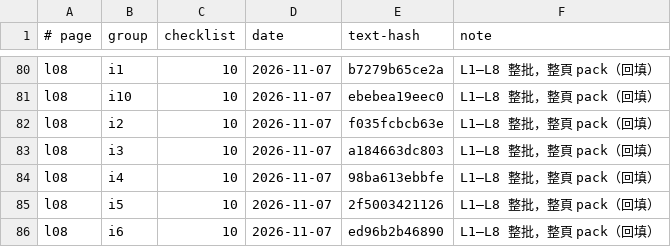
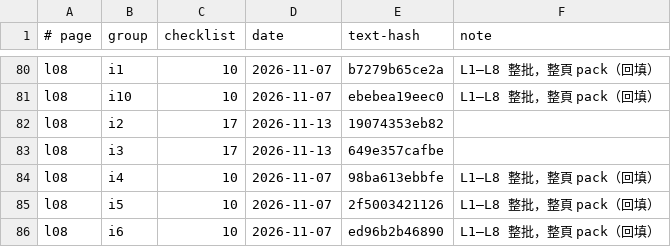
Before and after one commit to chihmingyang/cs2680, a TSV file: guide/review_log.tsv, drawn as a sheet; only a part is shown, gaps mark what is left out.

```diff
--- a/guide/review_log.tsv
+++ b/guide/review_log.tsv
@@ -81,4 +81,4 @@ l08	i1	10	2026-11-07	b7279b65ce2a	L1–L8 整批，整頁 pack（回填）
 l08	i10	10	2026-11-07	ebebea19eec0	L1–L8 整批，整頁 pack（回填）
-l08	i2	10	2026-11-07	f035fcbcb63e	L1–L8 整批，整頁 pack（回填）
-l08	i3	10	2026-11-07	a184663dc803	L1–L8 整批，整頁 pack（回填）
+l08	i2	17	2026-11-13	19074353eb82	
+l08	i3	17	2026-11-13	649e357cafbe	
 l08	i4	10	2026-11-07	98ba613ebbfe	L1–L8 整批，整頁 pack（回填）
```
Also changed, not shown: 11 other files.
